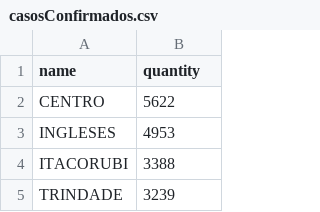
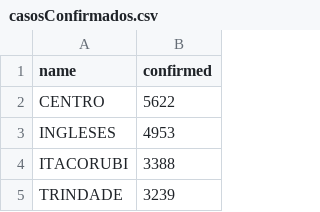
Before and after one commit to RSestrem/covid_data, a CSV file: casosConfirmados.csv, drawn as a sheet; only a part is shown.

Commit message:
Add files via upload

```diff
--- a/casosConfirmados.csv
+++ b/casosConfirmados.csv
@@ -1,2 +1,2 @@
-name,quantity
+name,confirmed
 CENTRO,5622
```
